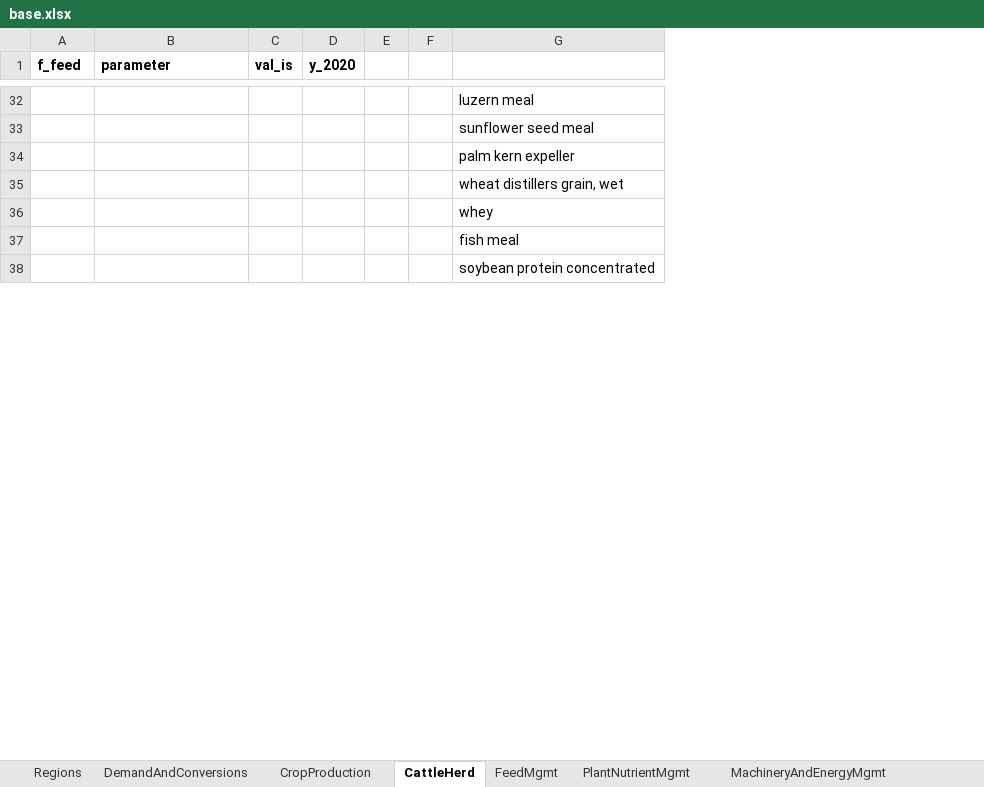
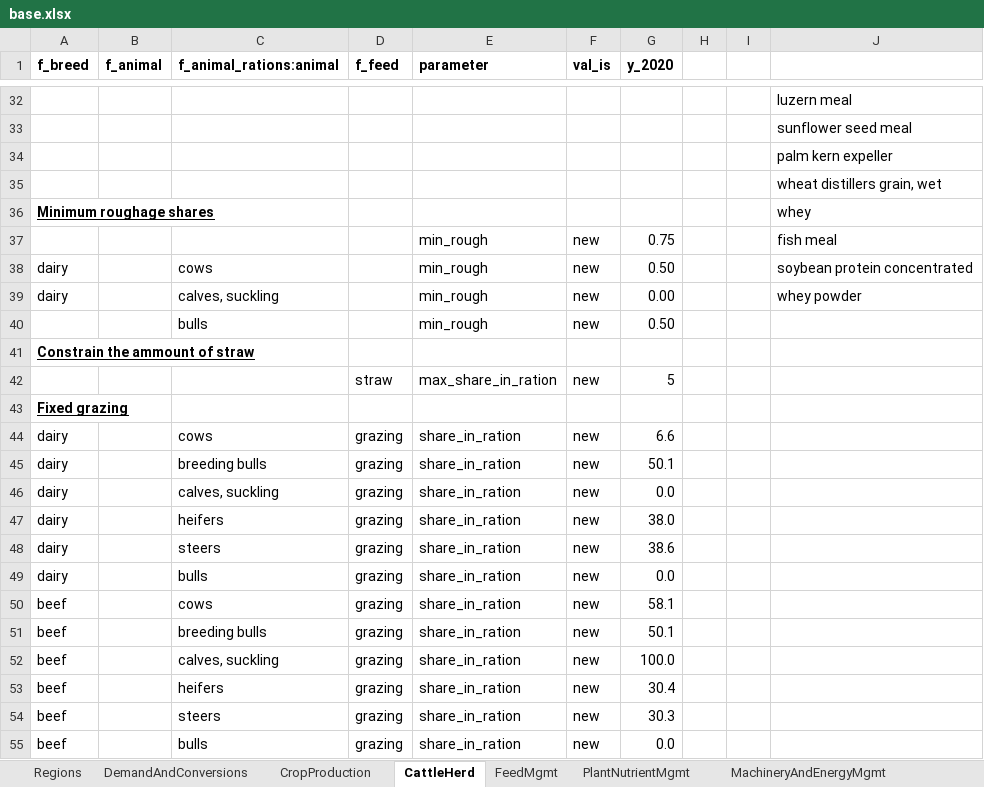
Before and after one commit to wanecek/eitm01-scenarios, an Excel workbook: data/scenarios/base.xlsx, sheet CattleHerd, drawn as a sheet; only a part is shown, gaps mark what is left out; values as stored, in another font and other column widths than the file's, no borders; addresses are those after the commit; the diff covers the shown part only; the diff names each change by its address in the sheet, - before the commit and + after, or states it on an @@ line.

Commit message:
Bugfix: default cattle feed pars in base

```diff
--- a/data/scenarios/base.xlsx (sheet CattleHerd)
+++ b/data/scenarios/base.xlsx (sheet CattleHerd)
+column A (f_breed), row 36: Minimum roughage shares; row 41: Constrain the ammount of straw; row 43: Fixed grazing
+column B (f_animal), empty
+column C (f_animal_rations:animal), empty
+row 37:  |  |  |  | min_rough | new | 0.75 |  |  | fish meal
+row 38: dairy |  | cows |  | min_rough | new | 0.50 |  |  | soybean protein concentrated
+row 39: dairy |  | calves, suckling |  | min_rough | new | 0.00 |  |  | whey powder
+row 40:  |  | bulls |  | min_rough | new | 0.50
-J41: fish meal
+J41: (empty)
+row 42:  |  |  | straw | max_share_in_ration | new | 5
-J43: soybean protein concentrated
+J43: (empty)
+row 44: dairy |  | cows | grazing | share_in_ration | new | 6.6
+row 45: dairy |  | breeding bulls | grazing | share_in_ration | new | 50.1
+row 46: dairy |  | calves, suckling | grazing | share_in_ration | new | 0.0
+row 47: dairy |  | heifers | grazing | share_in_ration | new | 38.0
+row 48: dairy |  | steers | grazing | share_in_ration | new | 38.6
+row 49: dairy |  | bulls | grazing | share_in_ration | new | 0.0
+row 50: beef |  | cows | grazing | share_in_ration | new | 58.1
+row 51: beef |  | breeding bulls | grazing | share_in_ration | new | 50.1
+row 52: beef |  | calves, suckling | grazing | share_in_ration | new | 100.0
+row 53: beef |  | heifers | grazing | share_in_ration | new | 30.4
+row 54: beef |  | steers | grazing | share_in_ration | new | 30.3
+row 55: beef |  | bulls | grazing | share_in_ration | new | 0.0
```
Also changed, not shown: 20 added rows and 1 edited cell elsewhere in this sheet, sheet PlantNutrientMgmt.
